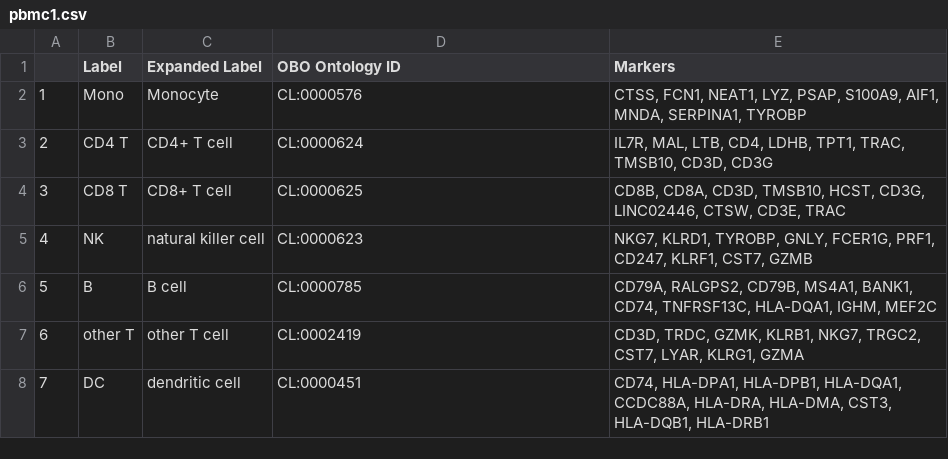
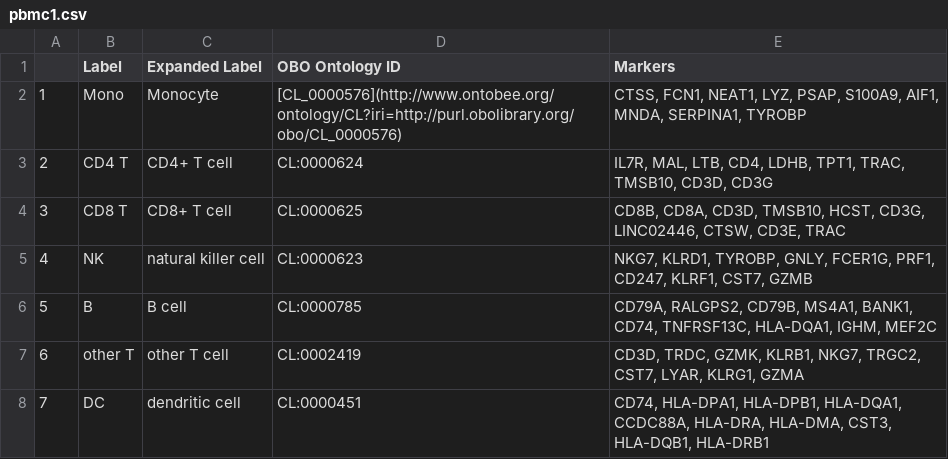
Before and after one commit to satijalab/azimuth_website, a CSV file: static/csv/pbmc1.csv, drawn as a sheet.

Commit message:
try markdown

```diff
--- a/static/csv/pbmc1.csv
+++ b/static/csv/pbmc1.csv
@@ -1,3 +1,3 @@
 "","Label","Expanded Label","OBO Ontology ID","Markers"
-"1","Mono","Monocyte","CL:0000576","CTSS, FCN1, NEAT1, LYZ, PSAP, S100A9, AIF1, MNDA, SERPINA1, TYROBP"
+"1","Mono","Monocyte","[CL_0000576](http://www.ontobee.org/ontology/CL?iri=http://purl.obolibrary.org/obo/CL_0000576)","CTSS, FCN1, NEAT1, LYZ, PSAP, S100A9, AIF1, MNDA, SERPINA1, TYROBP"
 "2","CD4 T","CD4+ T cell","CL:0000624","IL7R, MAL, LTB, CD4, LDHB, TPT1, TRAC, TMSB10, CD3D, CD3G"
```
